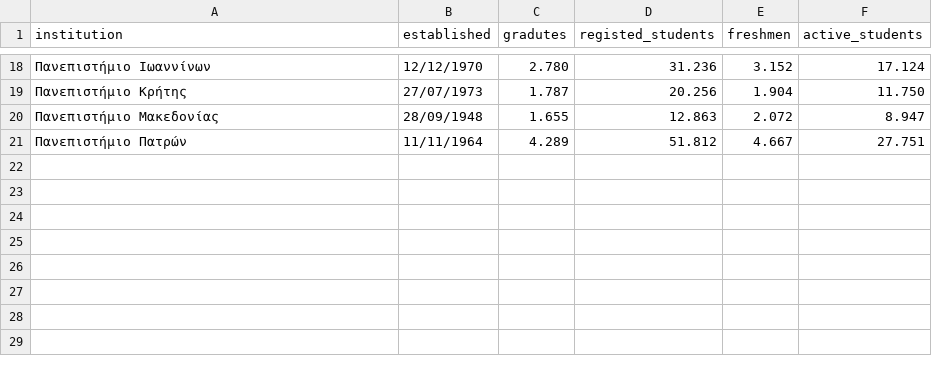
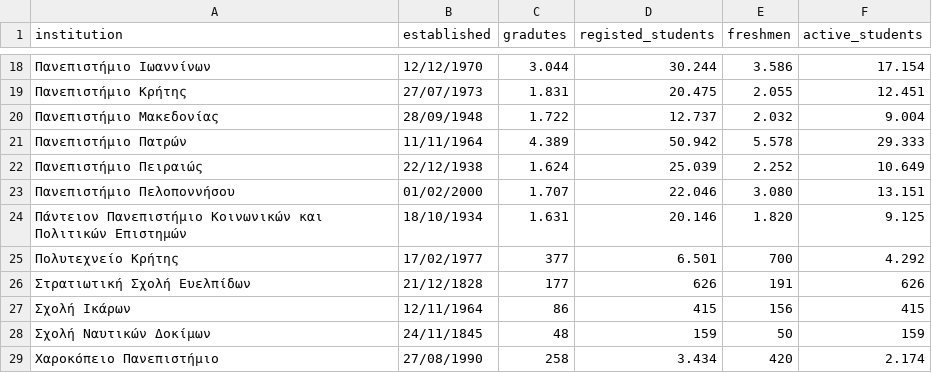
Before and after one commit to fdhima/hahe-analysis, a CSV file: hahe.csv, drawn as a sheet; only a part is shown, gaps mark what is left out; the diff covers the shown part only.

```diff
--- a/hahe.csv
+++ b/hahe.csv
@@ -18,4 +18,12 @@ institution,established,gradutes,registed_students,freshmen,active_students
- Πανεπιστήμιο Ιωαννίνων,12/12/1970,2.780,31.236,3.152,17.124
- Πανεπιστήμιο Κρήτης,27/07/1973,1.787,20.256,1.904,11.750
- Πανεπιστήμιο Μακεδονίας,28/09/1948,1.655,12.863,2.072,8.947
- Πανεπιστήμιο Πατρών,11/11/1964,4.289,51.812,4.667,27.751
+ Πανεπιστήμιο Ιωαννίνων,12/12/1970,3.044,30.244,3.586,17.154
+ Πανεπιστήμιο Κρήτης,27/07/1973,1.831,20.475,2.055,12.451
+ Πανεπιστήμιο Μακεδονίας,28/09/1948,1.722,12.737,2.032,9.004
+ Πανεπιστήμιο Πατρών,11/11/1964,4.389,50.942,5.578,29.333
+ Πανεπιστήμιο Πειραιώς,22/12/1938,1.624,25.039,2.252,10.649
+ Πανεπιστήμιο Πελοποννήσου,01/02/2000,1.707,22.046,3.080,13.151
+ Πάντειον Πανεπιστήμιο Κοινωνικών και Πολιτικών Επιστημών,18/10/1934,1.631,20.146,1.820,9.125
+ Πολυτεχνείο Κρήτης,17/02/1977,377,6.501,700,4.292
+ Στρατιωτική Σχολή Ευελπίδων,21/12/1828,177,626,191,626
+ Σχολή Ικάρων,12/11/1964,86,415,156,415
+ Σχολή Ναυτικών Δοκίμων,24/11/1845,48,159,50,159
+ Χαροκόπειο Πανεπιστήμιο,27/08/1990,258,3.434,420,2.174
```
Also changed, not shown: 64 edited cells elsewhere in this file, 1 other file.
